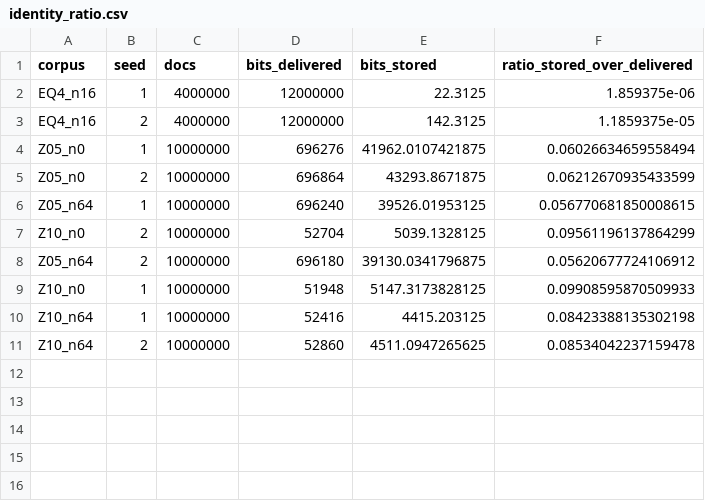
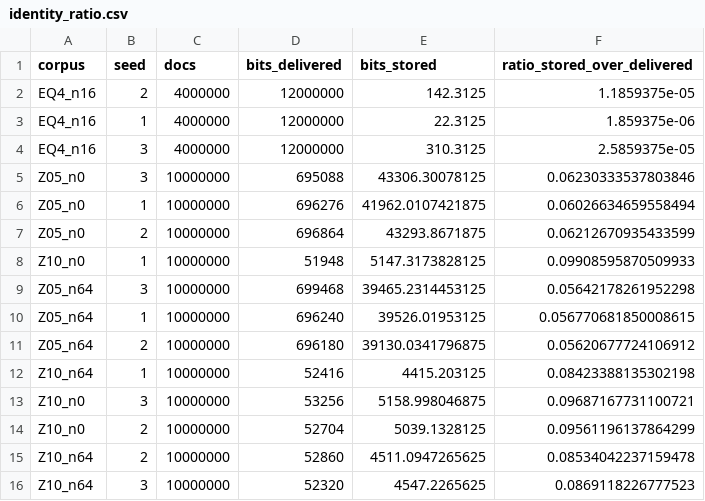
Before and after one commit to Pokee-AI/bits-not-tokens, a CSV file: results/identity_ratio.csv, drawn as a sheet.

```diff
--- a/results/identity_ratio.csv
+++ b/results/identity_ratio.csv
@@ -1,11 +1,16 @@
 corpus,seed,docs,bits_delivered,bits_stored,ratio_stored_over_delivered
+EQ4_n16,2,4000000,12000000,142.3125,1.1859375e-05
 EQ4_n16,1,4000000,12000000,22.3125,1.859375e-06
-EQ4_n16,2,4000000,12000000,142.3125,1.1859375e-05
+EQ4_n16,3,4000000,12000000,310.3125,2.5859375e-05
+Z05_n0,3,10000000,695088,43306.30078125,0.06230333537803846
 Z05_n0,1,10000000,696276,41962.0107421875,0.06026634659558494
 Z05_n0,2,10000000,696864,43293.8671875,0.06212670935433599
+Z10_n0,1,10000000,51948,5147.3173828125,0.09908595870509933
+Z05_n64,3,10000000,699468,39465.2314453125,0.05642178261952298
 Z05_n64,1,10000000,696240,39526.01953125,0.056770681850008615
+Z05_n64,2,10000000,696180,39130.0341796875,0.05620677724106912
+Z10_n64,1,10000000,52416,4415.203125,0.08423388135302198
+Z10_n0,3,10000000,53256,5158.998046875,0.09687167731100721
 Z10_n0,2,10000000,52704,5039.1328125,0.09561196137864299
-Z05_n64,2,10000000,696180,39130.0341796875,0.05620677724106912
-Z10_n0,1,10000000,51948,5147.3173828125,0.09908595870509933
-Z10_n64,1,10000000,52416,4415.203125,0.08423388135302198
 Z10_n64,2,10000000,52860,4511.0947265625,0.08534042237159478
+Z10_n64,3,10000000,52320,4547.2265625,0.0869118226777523
```
Also changed, not shown: results/beta_fits.csv, results/ieff.csv, 22 other files.
